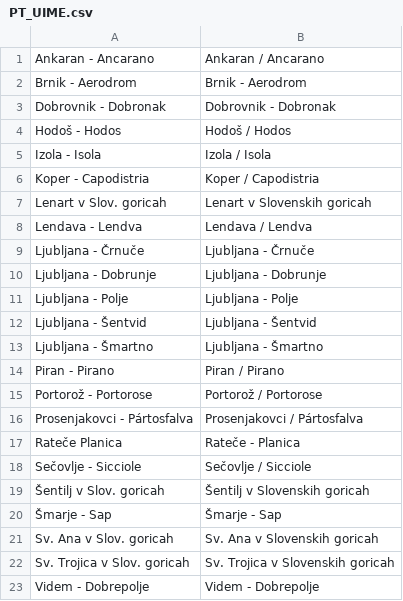
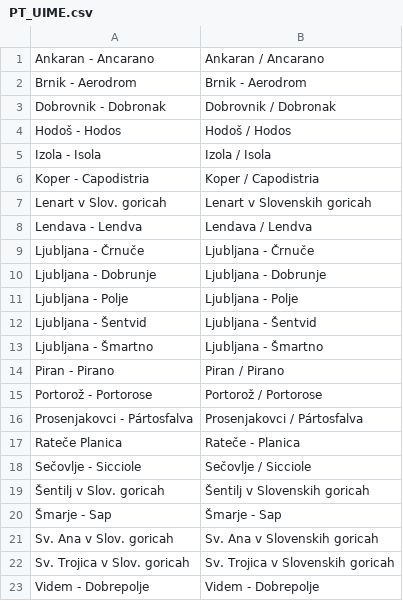
Before and after one commit to openstreetmap-si/GursAddressesForOSM, a CSV file: overrides/PT_UIME.csv, drawn as a sheet.

Commit message:
Fixed Dobrovnik - Dobronak to bilingual

```diff
--- a/overrides/PT_UIME.csv
+++ b/overrides/PT_UIME.csv
@@ -2,3 +2,3 @@ Ankaran - Ancarano,Ankaran / Ancarano
 Brnik - Aerodrom,Brnik - Aerodrom
-Dobrovnik - Dobronak,Dobrovnik - Dobronak
+Dobrovnik - Dobronak,Dobrovnik / Dobronak
 Hodoš - Hodos,Hodoš / Hodos
```
